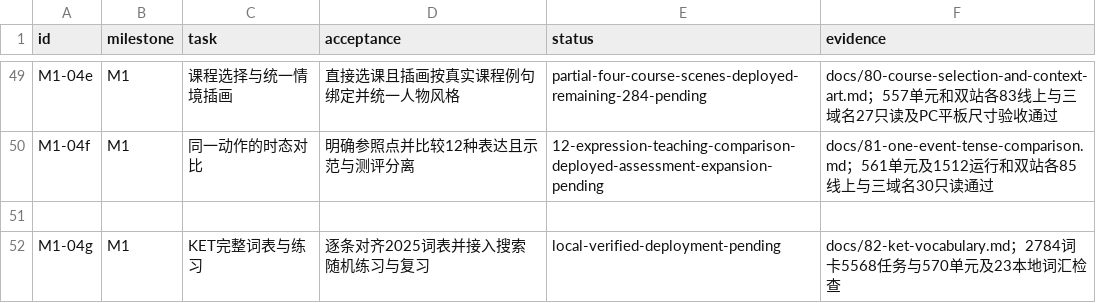
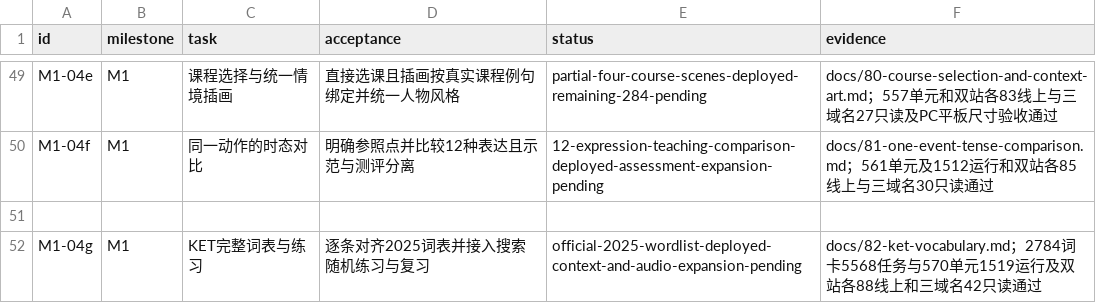
Before and after one commit to windssea/enStudy, a CSV file: docs/development/backlog.csv, drawn as a sheet; only a part is shown, gaps mark what is left out.

Commit message:
Document verified KET deployment and coverage [skip ci]

```diff
--- a/docs/development/backlog.csv
+++ b/docs/development/backlog.csv
@@ -51,2 +51,2 @@ M1-04f,M1,同一动作的时态对比,明确参照点并比较12种表达且示
 
-M1-04g,M1,KET完整词表与练习,逐条对齐2025词表并接入搜索随机练习与复习,local-verified-deployment-pending,docs/82-ket-vocabulary.md；2784词卡5568任务与570单元及23本地词汇检查
+M1-04g,M1,KET完整词表与练习,逐条对齐2025词表并接入搜索随机练习与复习,official-2025-wordlist-deployed-context-and-audio-expansion-pending,docs/82-ket-vocabulary.md；2784词卡5568任务与570单元1519运行及双站各88线上和三域名42只读通过
```
Also changed, not shown: 4 other files.
